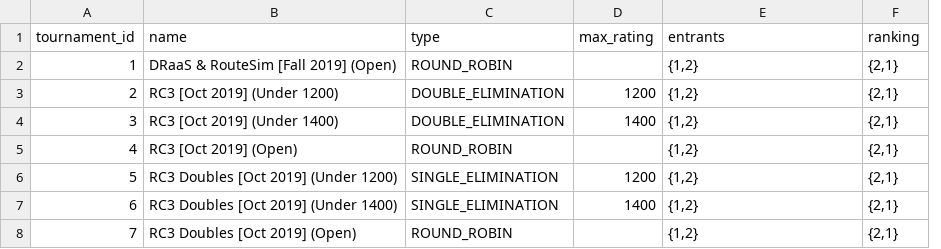
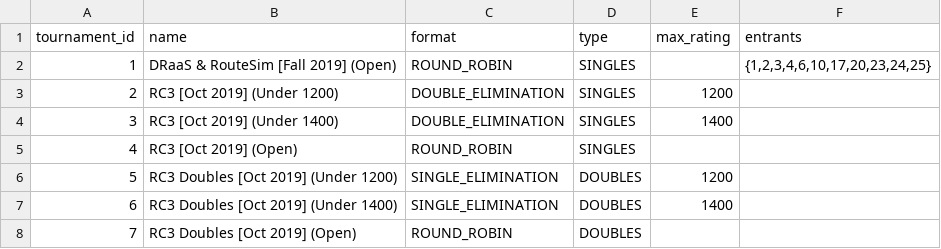
Before and after one commit to gamesguru/usatt-db, a CSV file: data/tournaments.csv, drawn as a sheet; removed rows and columns are numbered as before the commit, all else as after; the diff names each change by its address in the sheet, - before the commit and + after, or states it on an @@ line.

```diff
--- a/data/tournaments.csv
+++ b/data/tournaments.csv
+column D (type), rows 2-8: SINGLES | SINGLES | SINGLES | SINGLES | DOUBLES | DOUBLES | DOUBLES
-column F (ranking), rows 2-8: all {2,1}
-C1: type
+C1: format
-F2 (entrants): {1,2}
+F2 (entrants): {1,2,3,4,6,10,17,20,23,24,25}
-F3:F8 (entrants): {1,2}
+F3:F8 (entrants): (empty)
```
Also changed, not shown: 2 other files.
